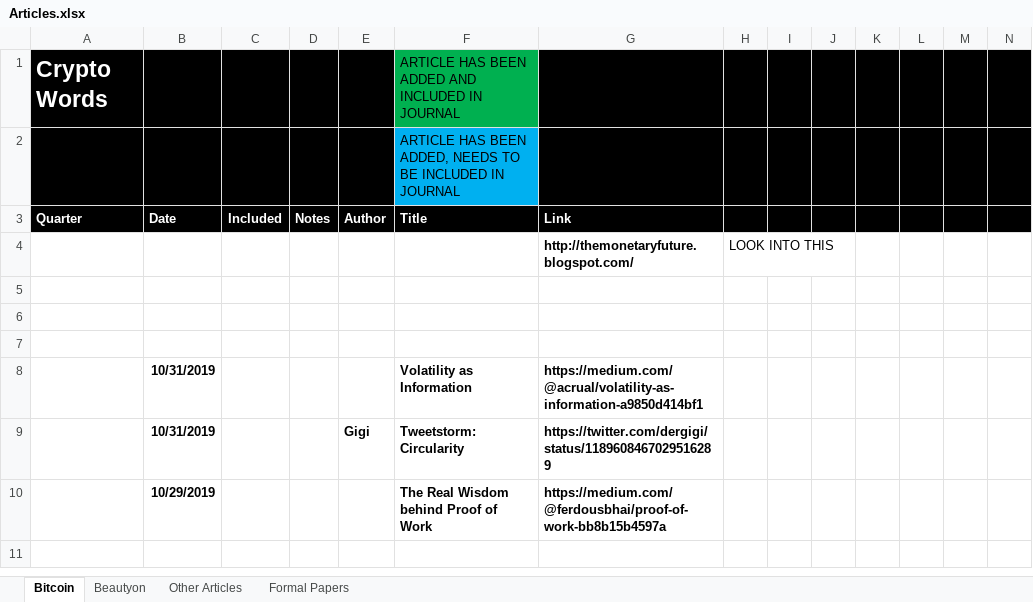
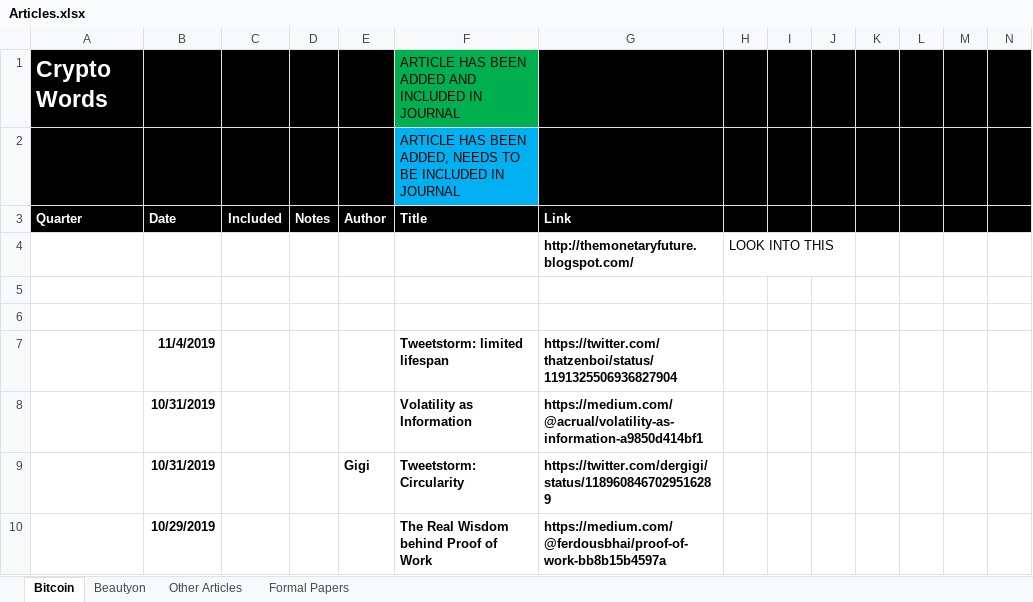
Before and after one commit to bitcoinwords/bitcoinwords.github.io, an Excel workbook: assets/queue/Articles.xlsx, sheet Bitcoin, drawn as a sheet; only a part is shown; the shorter side is filled out with more unchanged rows; values as stored, in another font and other column widths than the file's, no borders; charts and pictures and conditional formats not drawn; rows hold the shown columns only; the diff names each change by its address in the sheet, - before the commit and + after, or states it on an @@ line.

```diff
--- a/assets/queue/Articles.xlsx (sheet Bitcoin)
+++ b/assets/queue/Articles.xlsx (sheet Bitcoin)
-row 7: (empty)
+row 7:  | 11/4/2019 |  |  |  | Tweetstorm: limited lifespan | https://twitter.com/thatzenboi/status/1191325506936827904
```
Also changed, not shown: 7 other files.
